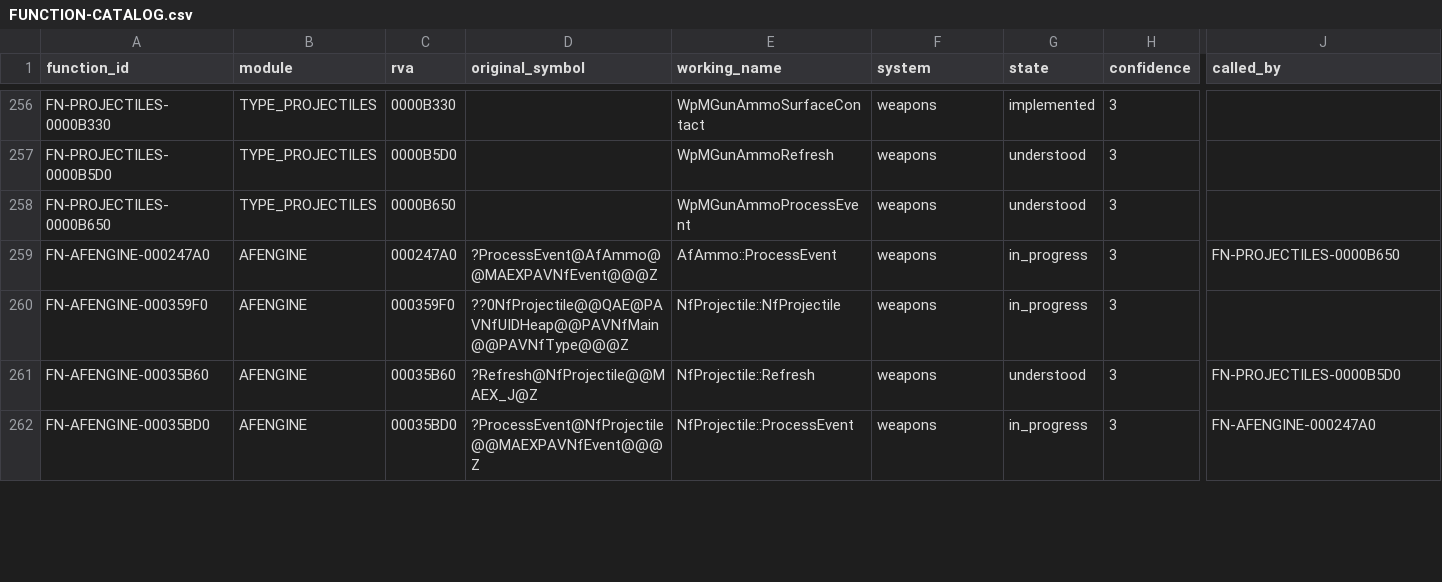
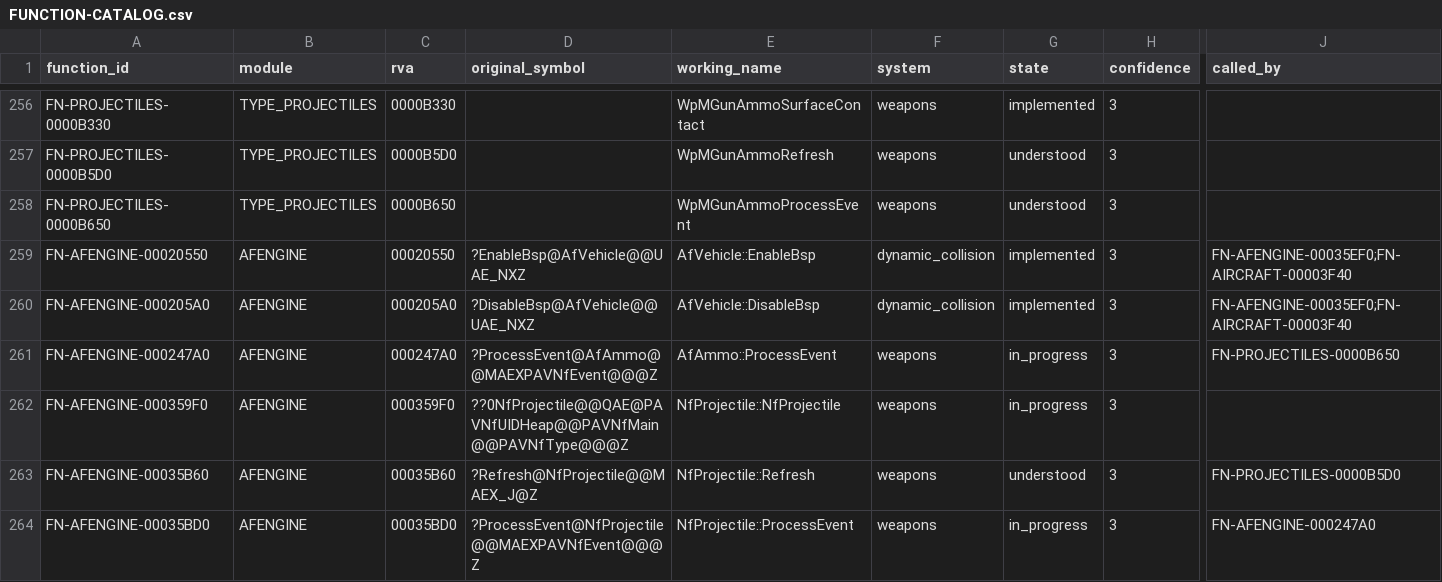
Before and after one commit to tryk016/airfix-dogfighter, a CSV file: docs/re/FUNCTION-CATALOG.csv, drawn as a sheet; only a part is shown, gaps mark what is left out; rows hold the shown columns only; the diff covers the shown part only; the diff names each change by its address in the sheet, - before the commit and + after, or states it on an @@ line.

```diff
--- a/docs/re/FUNCTION-CATALOG.csv
+++ b/docs/re/FUNCTION-CATALOG.csv
+row 259: FN-AFENGINE-00020550 | AFENGINE | 00020550 | ?EnableBsp@AfVehicle@@UAE_NXZ | AfVehicle::EnableBsp | dynamic_collision | implemented | 3 | FN-AFENGINE-00035EF0;FN-AIRCRAFT-00003F40
+row 260: FN-AFENGINE-000205A0 | AFENGINE | 000205A0 | ?DisableBsp@AfVehicle@@UAE_NXZ | AfVehicle::DisableBsp | dynamic_collision | implemented | 3 | FN-AFENGINE-00035EF0;FN-AIRCRAFT-00003F40
```
Also changed, not shown: 4 edited cells elsewhere in this file, 15 other files.
